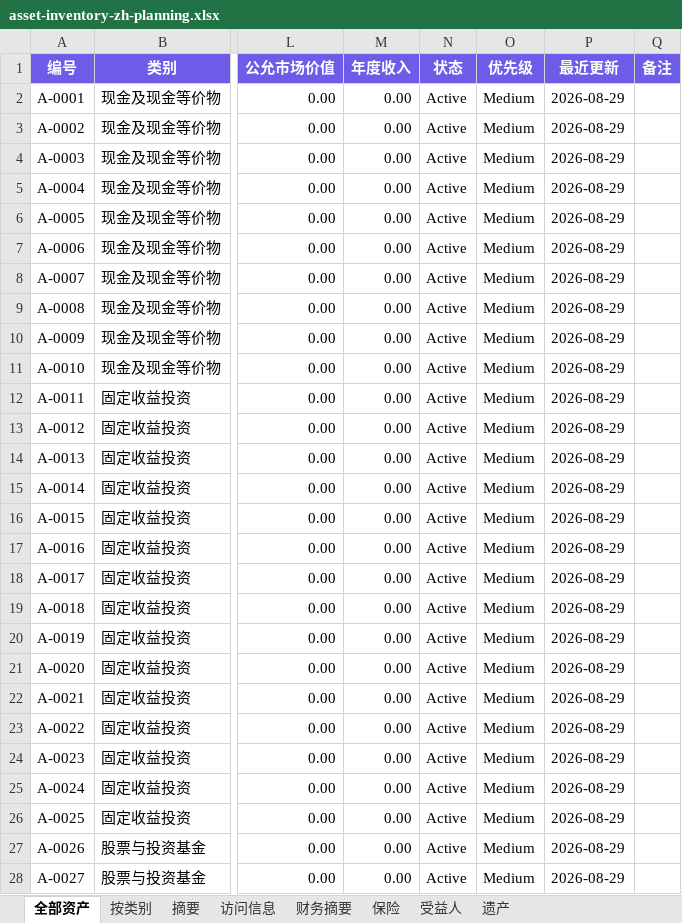
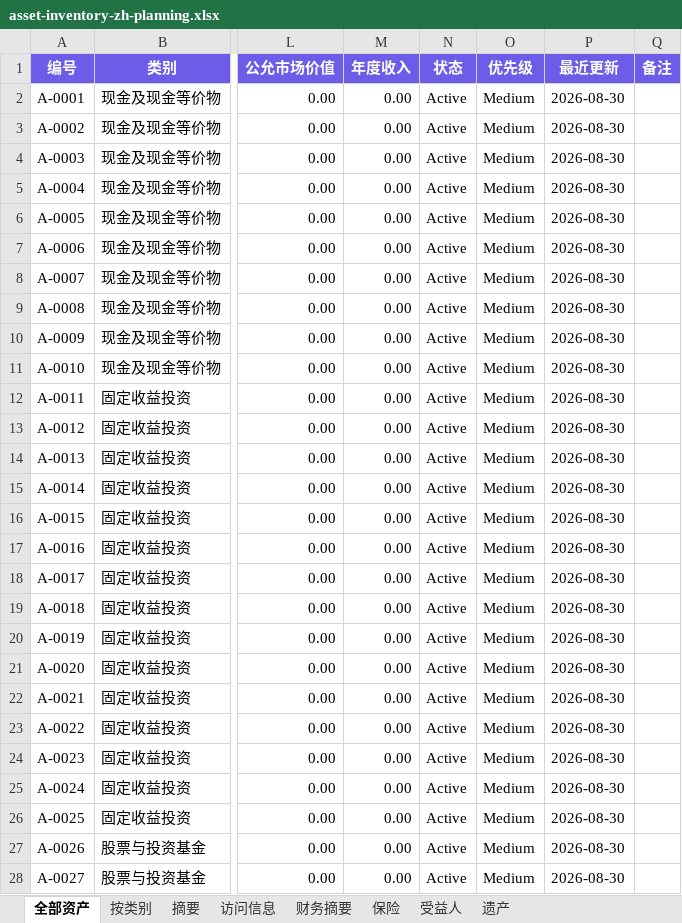
Before and after one commit to elementwork/assets, an Excel workbook: output/asset-inventory-zh-planning.xlsx, sheet 全部资产, drawn as a sheet; only a part is shown, gaps mark what is left out; values as stored, in another font and other column widths than the file's, no borders; the diff covers the shown part only; the diff names each change by its address in the sheet, - before the commit and + after, or states it on an @@ line.

```diff
--- a/output/asset-inventory-zh-planning.xlsx (sheet 全部资产)
+++ b/output/asset-inventory-zh-planning.xlsx (sheet 全部资产)
-P2:P28 (最近更新): 2026-08-29
+P2:P28 (最近更新): 2026-08-30
```
Also changed, not shown: 490 edited cells elsewhere in this sheet, sheet 摘要, output/asset-inventory-planning.xlsx, 13 other files.
